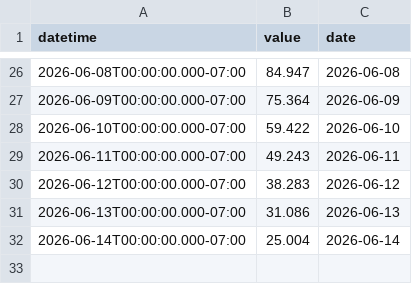
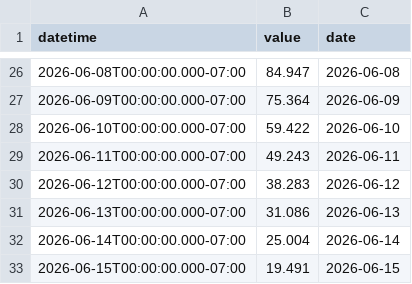
Before and after one commit to steeleb/TLS_DSS, a CSV file: data_submodule/raw_data/target_output/northfork_daily.csv, drawn as a sheet; only a part is shown, gaps mark what is left out.

```diff
--- a/data_submodule/raw_data/target_output/northfork_daily.csv
+++ b/data_submodule/raw_data/target_output/northfork_daily.csv
@@ -32 +32,2 @@ datetime,value,date
 2026-06-14T00:00:00.000-07:00,25.004,2026-06-14
+2026-06-15T00:00:00.000-07:00,19.491,2026-06-15
```
Also changed, not shown: data_submodule/raw_data/target_output/SM_MID_L1.csv, data_submodule/raw_data/target_output/grand_east_inlet_daily.csv, 4 other files.
